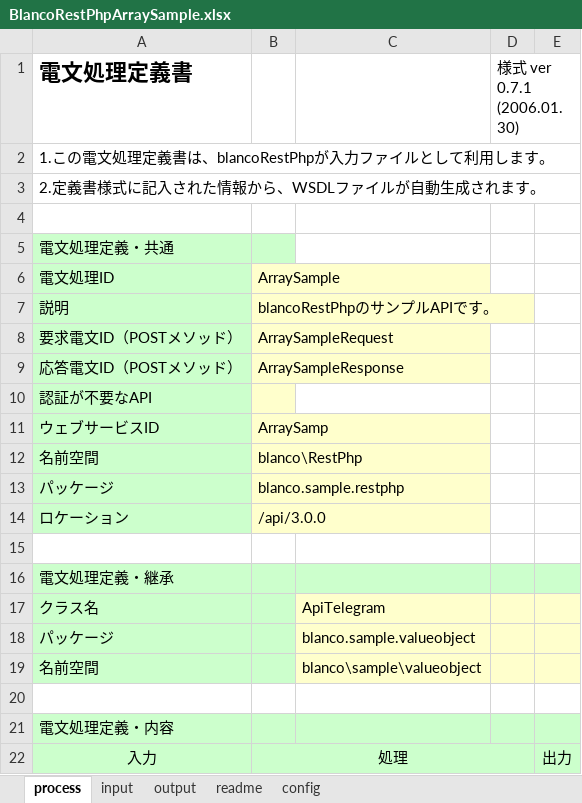
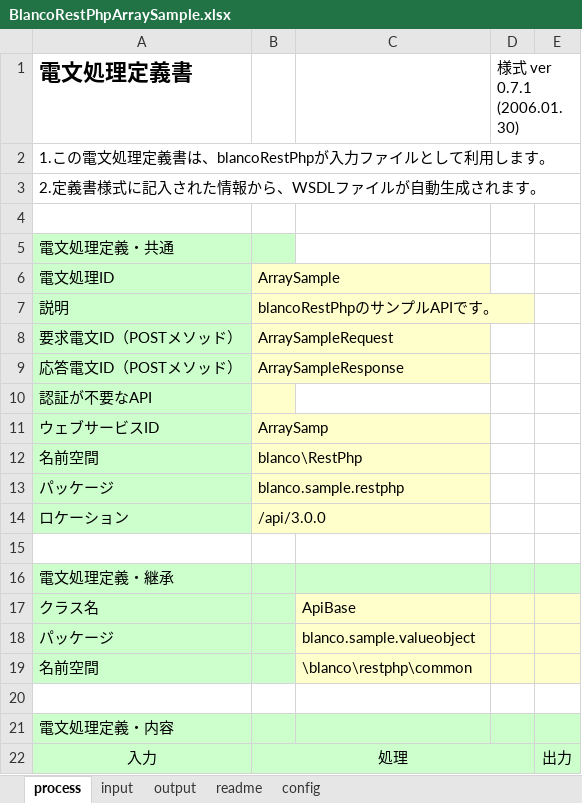
Before and after one commit to uedaueo/blancoRestPhp, an Excel workbook: meta/api/BlancoRestPhpArraySample.xlsx, sheet process, drawn as a sheet; values as stored, in another font and other column widths than the file's, no borders; the diff names each change by its address in the sheet, - before the commit and + after, or states it on an @@ line.

Commit message:
Correnct telegram namespace associations.
* absolute or relative spacification of namespaces should be written in Excel sheets.

```diff
--- a/meta/api/BlancoRestPhpArraySample.xlsx (sheet process)
+++ b/meta/api/BlancoRestPhpArraySample.xlsx (sheet process)
-C17: ApiTelegram
+C17: ApiBase
-C19: blanco\sample\valueobject
+C19: \blanco\restphp\common
```
Also changed, not shown: sheet input, sheet output, 6 other files.
